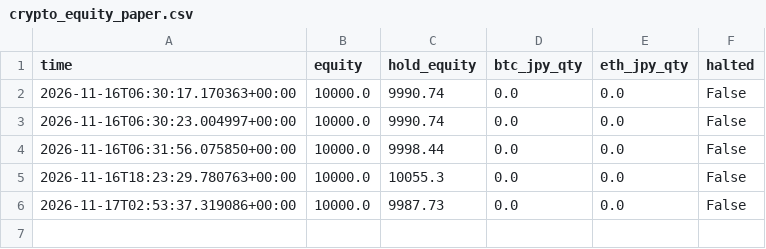
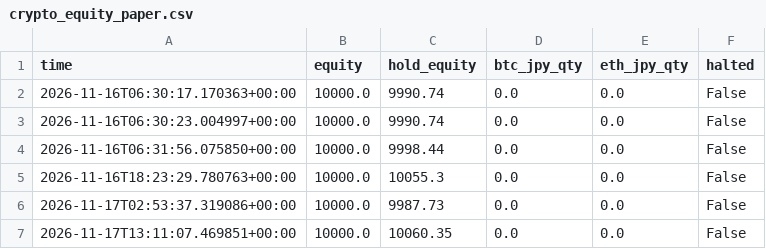
Before and after one commit to UCjapan2891/For_Claude_M, a CSV file: records/crypto_equity_paper.csv, drawn as a sheet.

```diff
--- a/records/crypto_equity_paper.csv
+++ b/records/crypto_equity_paper.csv
@@ -6 +6,2 @@ time,equity,hold_equity,btc_jpy_qty,eth_jpy_qty,halted
 2026-11-17T02:53:37.319086+00:00,10000.0,9987.73,0.0,0.0,False
+2026-11-17T13:11:07.469851+00:00,10000.0,10060.35,0.0,0.0,False
```
Also changed, not shown: 2 other files.
